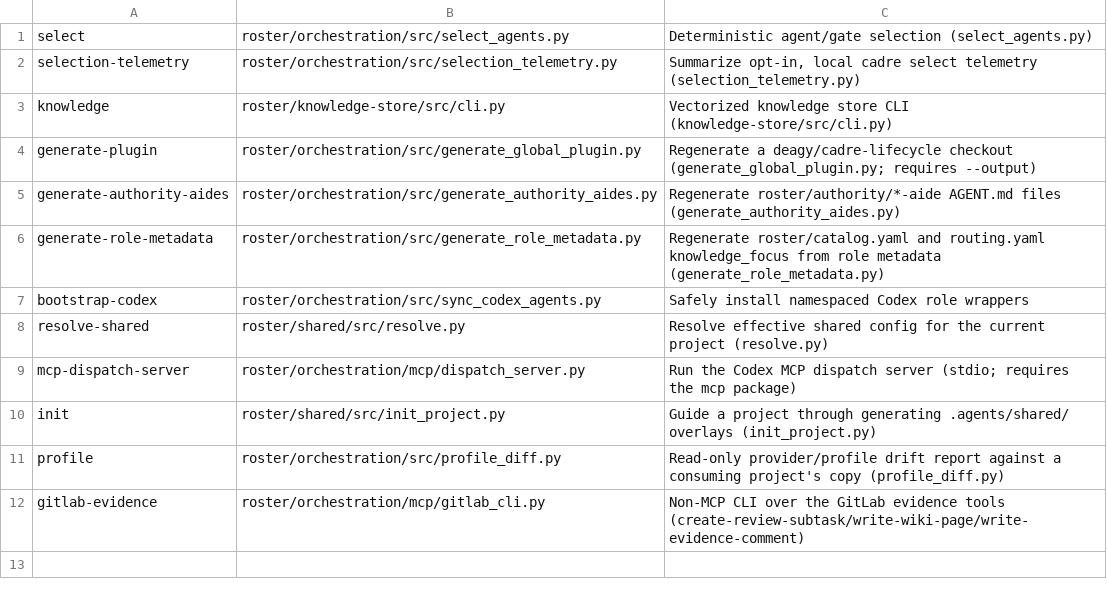
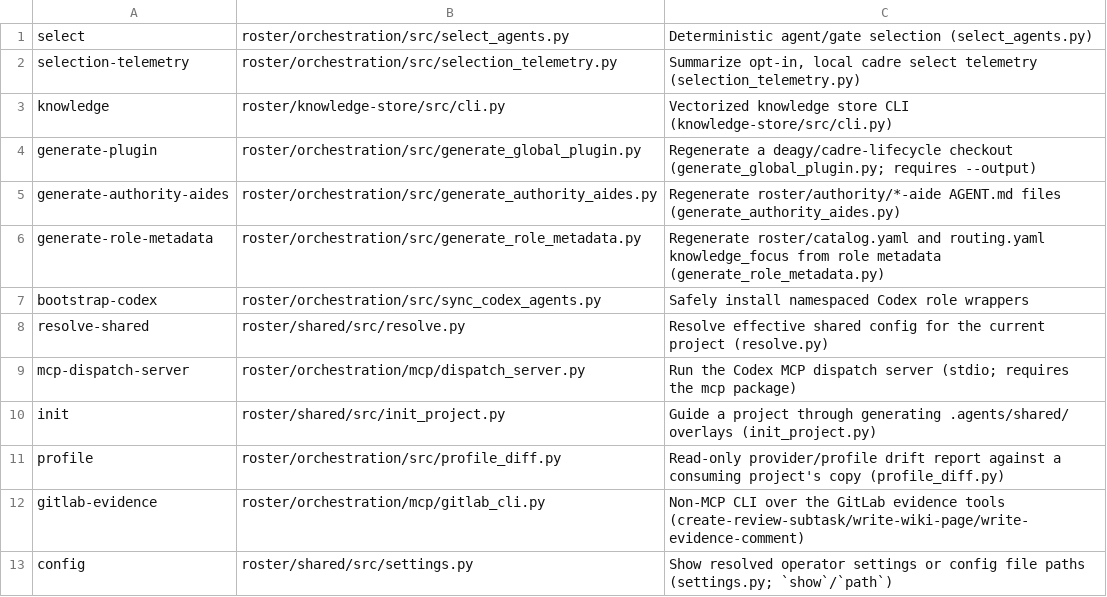
Before and after one commit to deagy/agents, a TSV file: bin/subcommands.tsv, drawn as a sheet.

```diff
--- a/bin/subcommands.tsv
+++ b/bin/subcommands.tsv
@@ -12 +12,2 @@ profile	roster/orchestration/src/profile_diff.py	Read-only provider/profile drif
 gitlab-evidence	roster/orchestration/mcp/gitlab_cli.py	Non-MCP CLI over the GitLab evidence tools (create-review-subtask/write-wiki-page/write-evidence-comment)
+config	roster/shared/src/settings.py	Show resolved operator settings or config file paths (settings.py; `show`/`path`)
```
Also changed, not shown: 16 other files.
